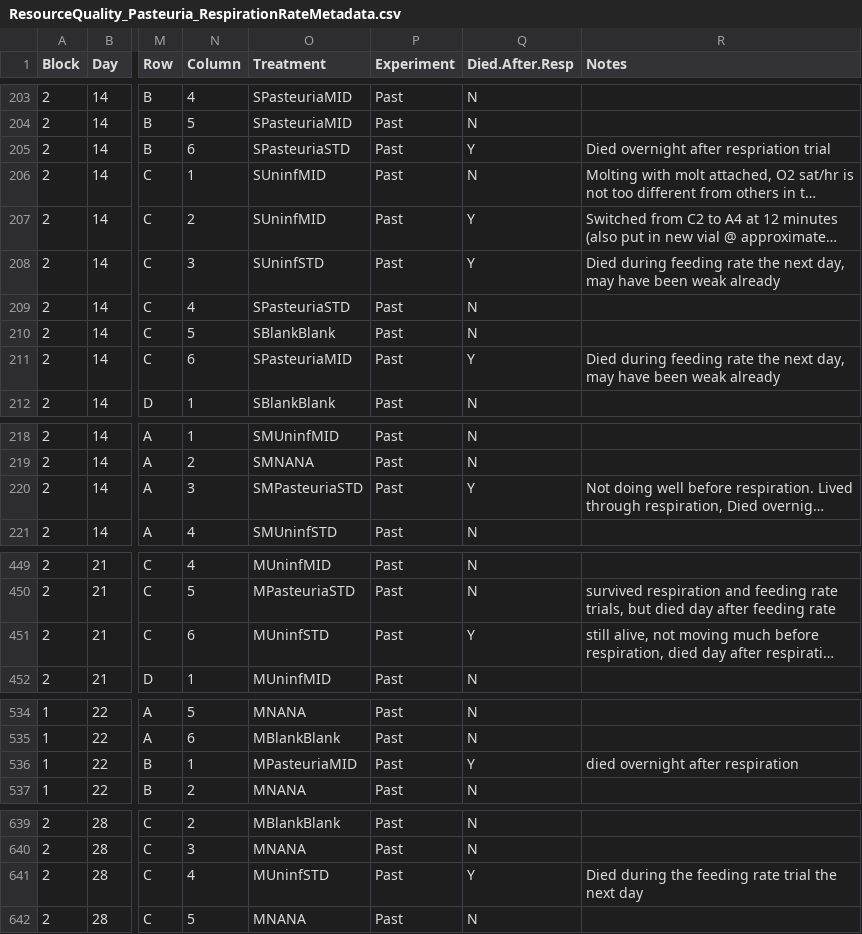
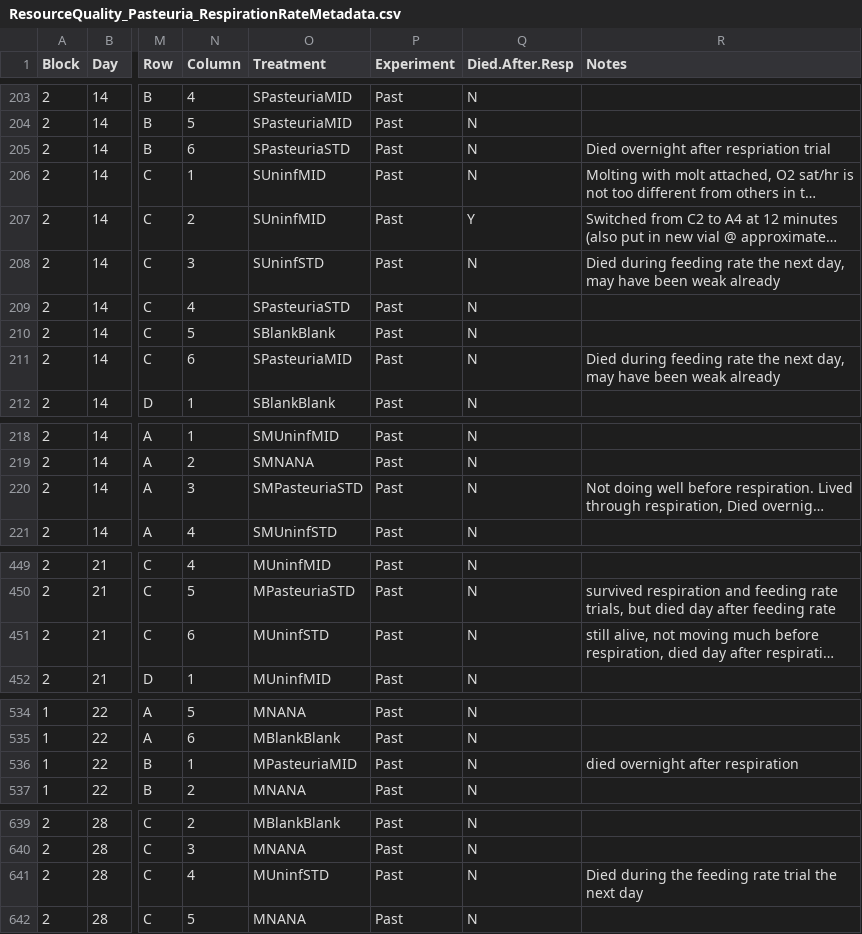
Before and after one commit to mlfearon/resource-quality-expt, a CSV file: data/ResourceQuality_Pasteuria_RespirationRateMetadata.csv, drawn as a sheet; only a part is shown, gaps mark what is left out; long unchanged cells end in …; the diff covers the shown part only; the diff names each change by its address in the sheet, - before the commit and + after, or states it on an @@ line.

Commit message:
Updates to resp and feeding rate notes and metadata columns to help with figures

```diff
--- a/data/ResourceQuality_Pasteuria_RespirationRateMetadata.csv
+++ b/data/ResourceQuality_Pasteuria_RespirationRateMetadata.csv
-Q205 (Died.After.Resp): Y
+Q205 (Died.After.Resp): N
-Q208 (Died.After.Resp): Y
+Q208 (Died.After.Resp): N
-Q211 (Died.After.Resp): Y
+Q211 (Died.After.Resp): N
-Q220 (Died.After.Resp): Y
+Q220 (Died.After.Resp): N
-Q451 (Died.After.Resp): Y
+Q451 (Died.After.Resp): N
-Q536 (Died.After.Resp): Y
+Q536 (Died.After.Resp): N
-Q641 (Died.After.Resp): Y
+Q641 (Died.After.Resp): N
```
Also changed, not shown: 3 edited cells elsewhere in this file, 3 other files.
